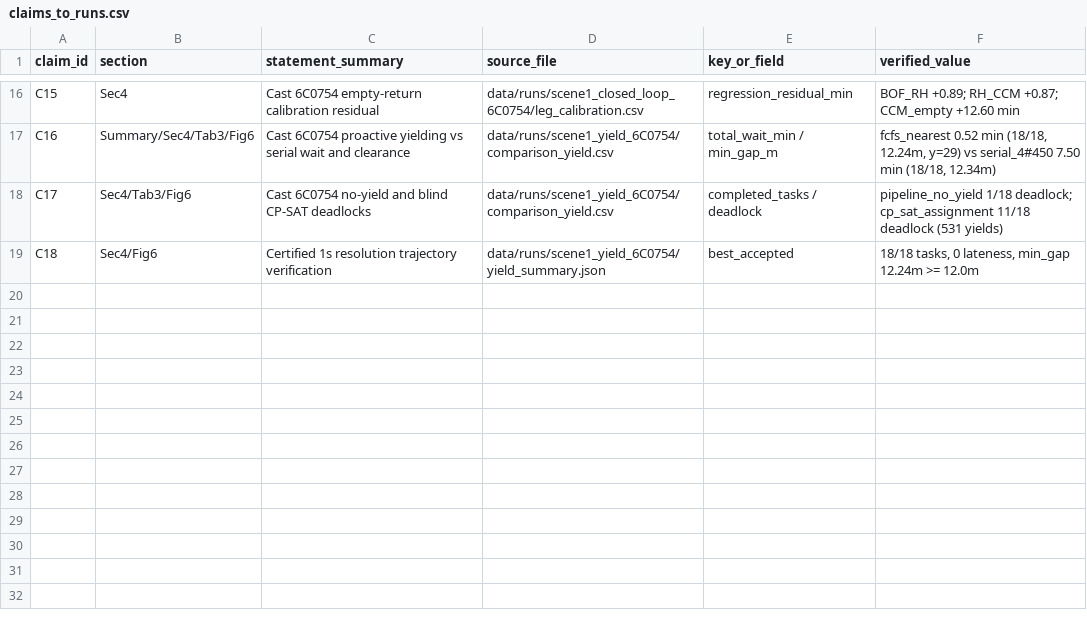
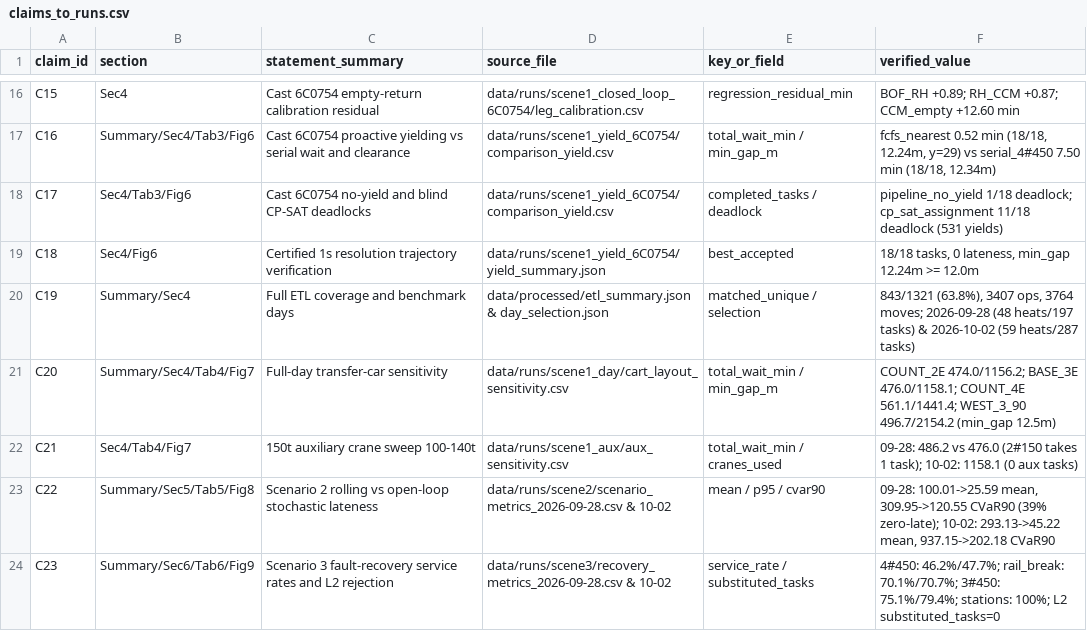
Before and after one commit to kingding520/cumcm, a CSV file: paper/claims_to_runs.csv, drawn as a sheet; only a part is shown, gaps mark what is left out; the diff names each change by its address in the sheet, - before the commit and + after, or states it on an @@ line.

```diff
--- a/paper/claims_to_runs.csv
+++ b/paper/claims_to_runs.csv
+row 20: C19 | Summary/Sec4 | Full ETL coverage and benchmark days | data/processed/etl_summary.json & day_selection.json | matched_unique / selection | 843/1321 (63.8%), 3407 ops, 3764 moves; 2026-09-28 (48 heats/197 tasks) & 2026-10-02 (59 heats/287 tasks)
+row 21: C20 | Summary/Sec4/Tab4/Fig7 | Full-day transfer-car sensitivity | data/runs/scene1_day/cart_layout_sensitivity.csv | total_wait_min / min_gap_m | COUNT_2E 474.0/1156.2; BASE_3E 476.0/1158.1; COUNT_4E 561.1/1441.4; WEST_3_90 496.7/2154.2 (min_gap 12.5m)
+row 22: C21 | Sec4/Tab4/Fig7 | 150t auxiliary crane sweep 100-140t | data/runs/scene1_aux/aux_sensitivity.csv | total_wait_min / cranes_used | 09-28: 486.2 vs 476.0 (2#150 takes 1 task); 10-02: 1158.1 (0 aux tasks)
+row 23: C22 | Summary/Sec5/Tab5/Fig8 | Scenario 2 rolling vs open-loop stochastic lateness | data/runs/scene2/scenario_metrics_2026-09-28.csv & 10-02 | mean / p95 / cvar90 | 09-28: 100.01->25.59 mean, 309.95->120.55 CVaR90 (39% zero-late); 10-02: 293.13->45.22 mean, 937.15->202.18 CVaR90
+row 24: C23 | Summary/Sec6/Tab6/Fig9 | Scenario 3 fault-recovery service rates and L2 rejection | data/runs/scene3/recovery_metrics_2026-09-28.csv & 10-02 | service_rate / substituted_tasks | 4#450: 46.2%/47.7%; rail_break: 70.1%/70.7%; 3#450: 75.1%/79.4%; stations: 100%; L2 substituted_tasks=0
```
Also changed, not shown: paper/figure_manifest.csv, 14 other files.
